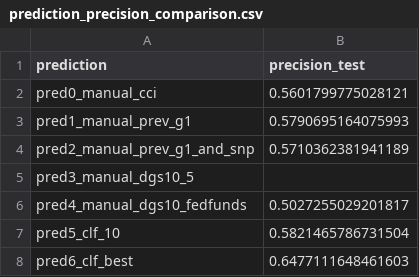
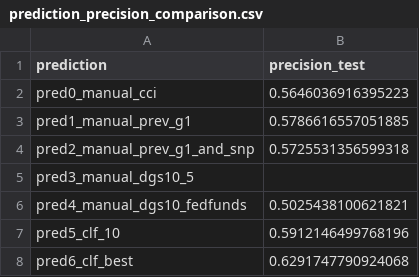
Before and after one commit to peterslion/stock_market_module3, a CSV file: results/prediction_precision_comparison.csv, drawn as a sheet.

```diff
--- a/results/prediction_precision_comparison.csv
+++ b/results/prediction_precision_comparison.csv
@@ -1,8 +1,8 @@
 prediction,precision_test
-pred0_manual_cci,0.5601799775028121
-pred1_manual_prev_g1,0.5790695164075993
-pred2_manual_prev_g1_and_snp,0.5710362381941189
+pred0_manual_cci,0.5646036916395223
+pred1_manual_prev_g1,0.5786616557051885
+pred2_manual_prev_g1_and_snp,0.5725531356599318
 pred3_manual_dgs10_5,
-pred4_manual_dgs10_fedfunds,0.5027255029201817
-pred5_clf_10,0.5821465786731504
-pred6_clf_best,0.6477111648461603
+pred4_manual_dgs10_fedfunds,0.5025438100621821
+pred5_clf_10,0.5912146499768196
+pred6_clf_best,0.6291747790924068
```
Also changed, not shown: results/tree_depth_precision.csv, 13 other files.
